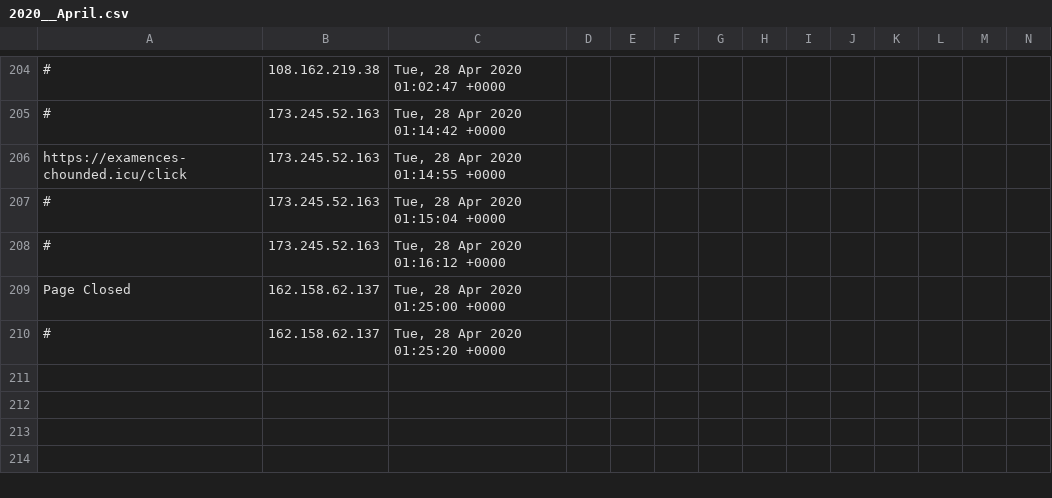
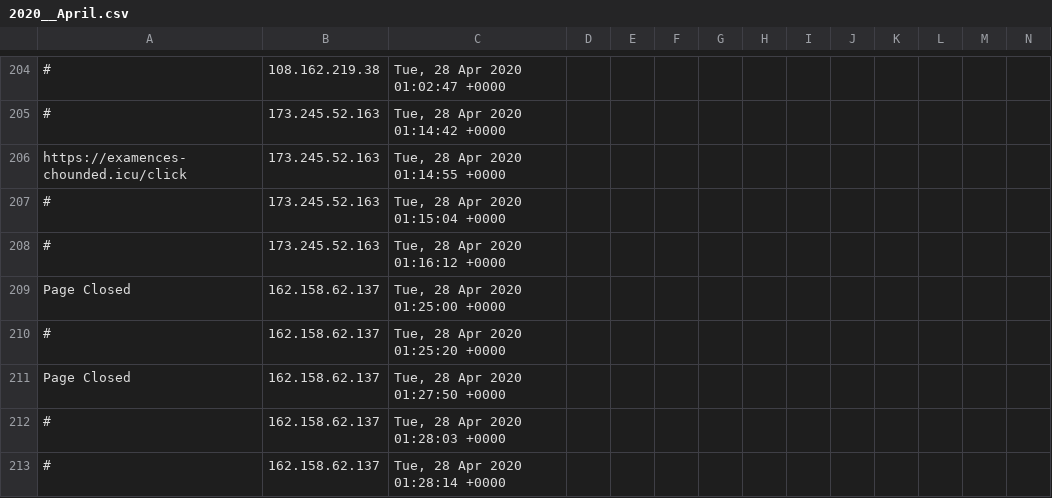
Before and after one commit to runacode/goldrickrogerslaw.com, a CSV file: logs/2020__April.csv, drawn as a sheet; only a part is shown, gaps mark what is left out; rows hold the shown columns only; the diff names each change by its address in the sheet, - before the commit and + after, or states it on an @@ line.

Commit message:
Site Editor Update

```diff
--- a/logs/2020__April.csv
+++ b/logs/2020__April.csv
+row 211: Page Closed | 162.158.62.137 | Tue, 28 Apr 2020 01:27:50 +0000
+row 212: # | 162.158.62.137 | Tue, 28 Apr 2020 01:28:03 +0000
+row 213: # | 162.158.62.137 | Tue, 28 Apr 2020 01:28:14 +0000
```
